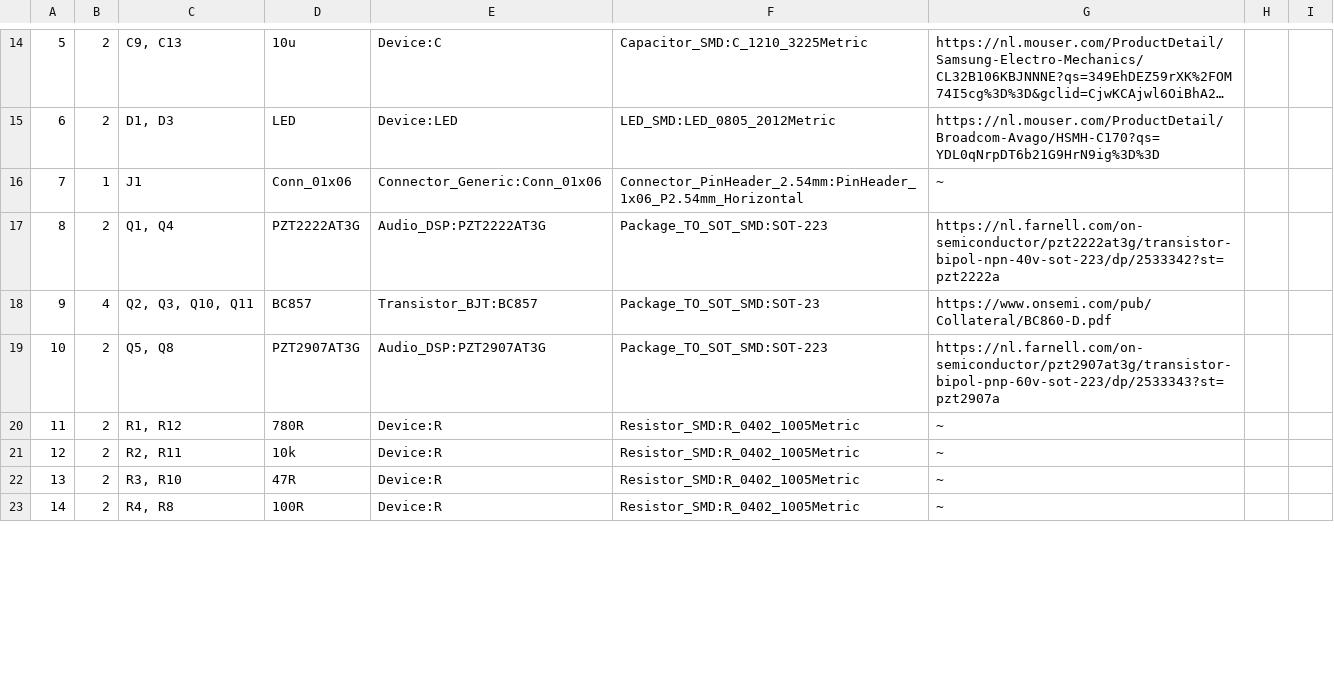
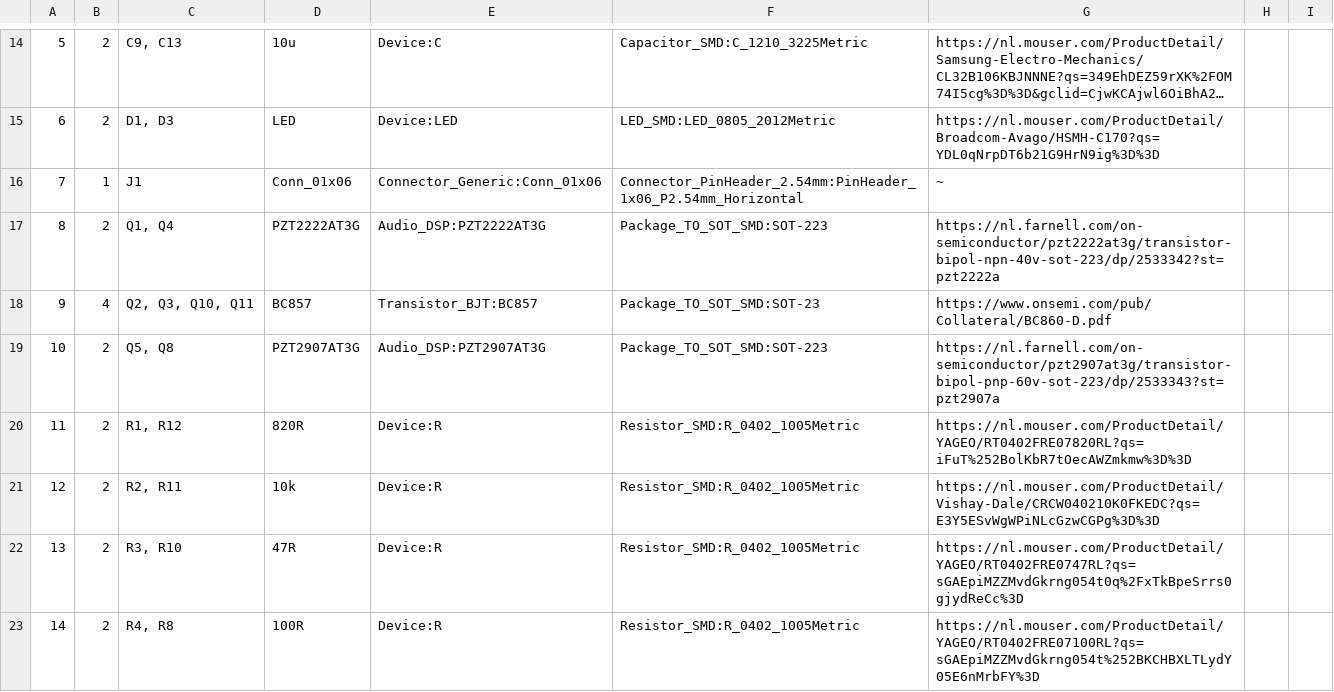
Before and after one commit to HeinVerhallen/Audio-DSP, a CSV file: KiCAD/Discrete_linear_regulator/Discrete_linear_regulator.csv, drawn as a sheet; only a part is shown, gaps mark what is left out; long unchanged cells end in …; the diff covers the shown part only.

```diff
--- a/KiCAD/Discrete_linear_regulator/Discrete_linear_regulator.csv
+++ b/KiCAD/Discrete_linear_regulator/Discrete_linear_regulator.csv
@@ -20,4 +20,4 @@
-"11","2","R1, R12","780R","Device:R","Resistor_SMD:R_0402_1005Metric","~",""
-"12","2","R2, R11","10k","Device:R","Resistor_SMD:R_0402_1005Metric","~",""
-"13","2","R3, R10","47R","Device:R","Resistor_SMD:R_0402_1005Metric","~",""
-"14","2","R4, R8","100R","Device:R","Resistor_SMD:R_0402_1005Metric","~",""
+"11","2","R1, R12","820R","Device:R","Resistor_SMD:R_0402_1005Metric","https://nl.mouser.com/ProductDetail/YAGEO/RT0402FRE07820RL?qs=iFuT%252BolKbR7tOecAWZmkmw%3D%3D","",""
+"12","2","R2, R11","10k","Device:R","Resistor_SMD:R_0402_1005Metric","https://nl.mouser.com/ProductDetail/Vishay-Dale/CRCW040210K0FKEDC?qs=E3Y5ESvWgWPiNLcGzwCGPg%3D%3D","",""
+"13","2","R3, R10","47R","Device:R","Resistor_SMD:R_0402_1005Metric","https://nl.mouser.com/ProductDetail/YAGEO/RT0402FRE0747RL?qs=sGAEpiMZZMvdGkrng054t0q%2FxTkBpeSrrs0gjydReCc%3D","",""
+"14","2","R4, R8","100R","Device:R","Resistor_SMD:R_0402_1005Metric","https://nl.mouser.com/ProductDetail/YAGEO/RT0402FRE07100RL?qs=sGAEpiMZZMvdGkrng054t%252BKCHBXLTLydY05E6nMrbFY%3D","",""
```
Also changed, not shown: 11 edited cells elsewhere in this file, 17 other files.
